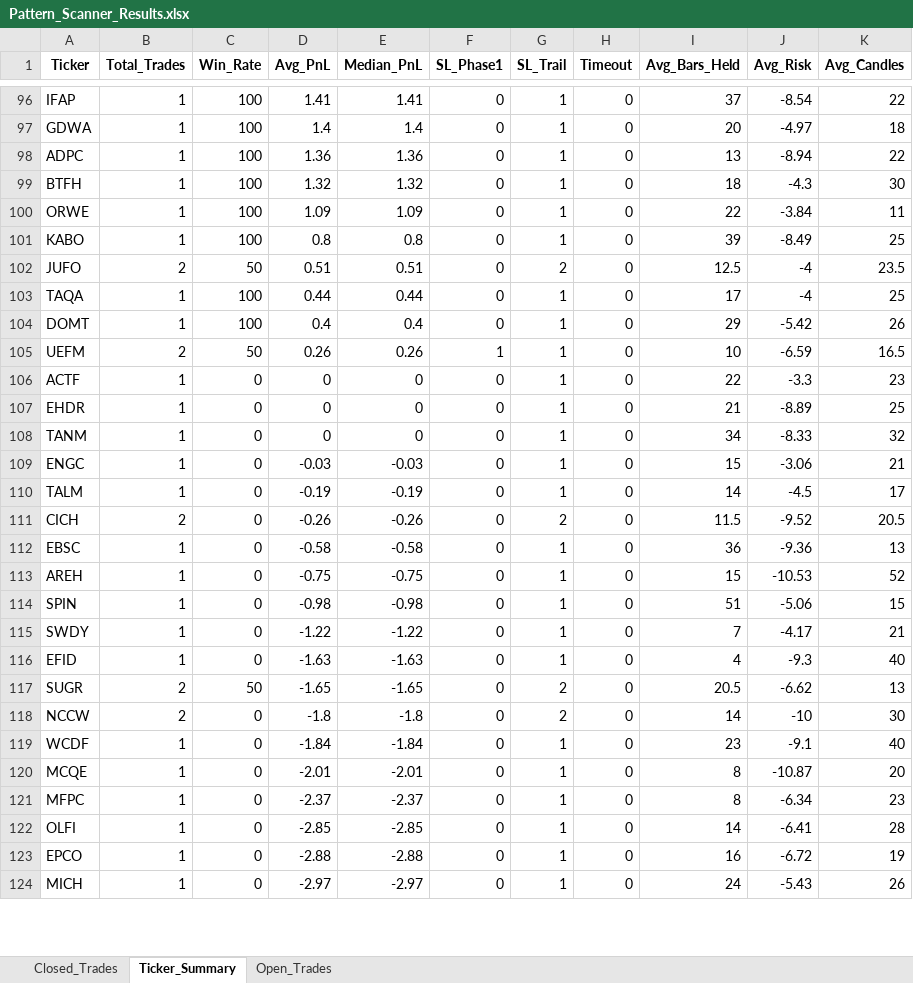
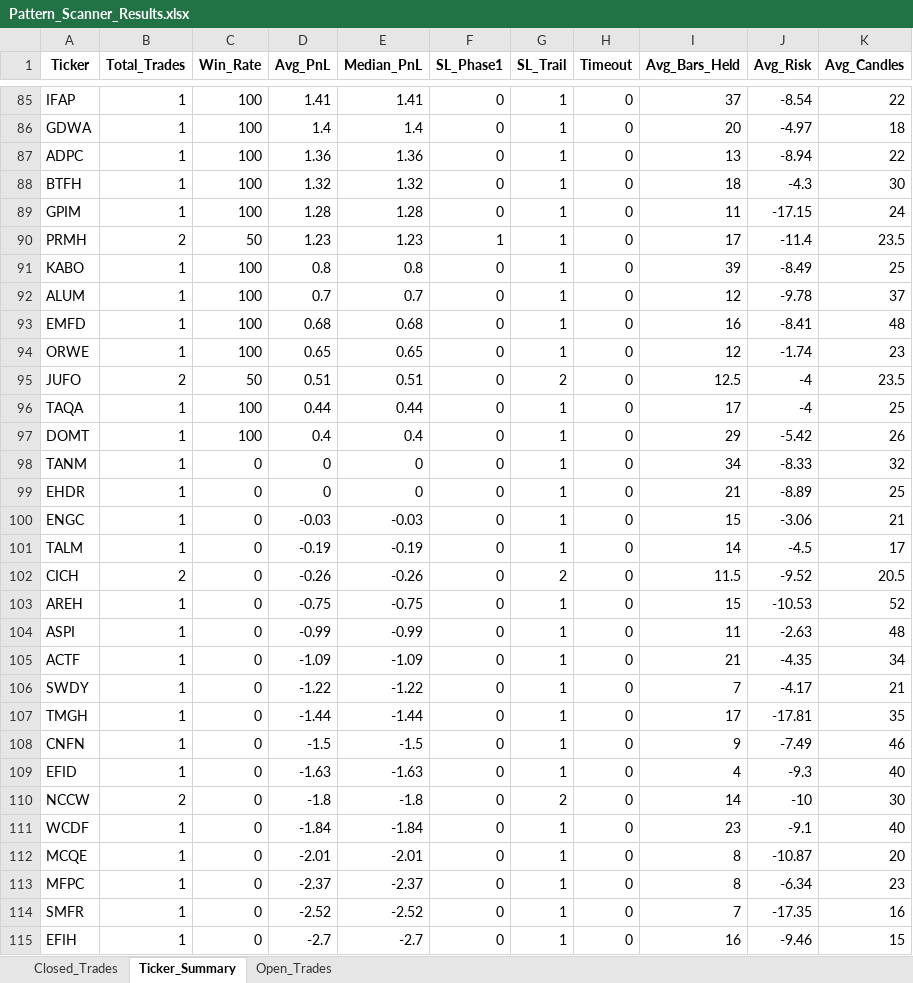
Before and after one commit to vancedmazen-art/stock_dashboard, an Excel workbook: Pattern_Scanner_Results.xlsx, sheet Ticker_Summary, drawn as a sheet; only a part is shown, gaps mark what is left out; the shorter side is filled out with more unchanged rows; values as stored, in another font and other column widths than the file's, no borders; removed rows and columns are numbered as before the commit, all else as after; the diff covers the shown part only; the diff names each change by its address in the sheet, - before the commit and + after, or states it on an @@ line.

```diff
--- a/Pattern_Scanner_Results.xlsx (sheet Ticker_Summary)
+++ b/Pattern_Scanner_Results.xlsx (sheet Ticker_Summary)
-row 100: ORWE | 1 | 100 | 1.09 | 1.09 | 0 | 1 | 0 | 22 | -3.84 | 11
+row 89: GPIM | 1 | 100 | 1.28 | 1.28 | 0 | 1 | 0 | 11 | -17.15 | 24
+row 90: PRMH | 2 | 50 | 1.23 | 1.23 | 1 | 1 | 0 | 17 | -11.4 | 23.5
+row 92: ALUM | 1 | 100 | 0.7 | 0.7 | 0 | 1 | 0 | 12 | -9.78 | 37
+row 93: EMFD | 1 | 100 | 0.68 | 0.68 | 0 | 1 | 0 | 16 | -8.41 | 48
+row 94: ORWE | 1 | 100 | 0.65 | 0.65 | 0 | 1 | 0 | 12 | -1.74 | 23
-row 105: UEFM | 2 | 50 | 0.26 | 0.26 | 1 | 1 | 0 | 10 | -6.59 | 16.5
-A98 (Ticker): ACTF
+A98 (Ticker): TANM
-I98 (Avg_Bars_Held): 22
+I98 (Avg_Bars_Held): 34
-J98 (Avg_Risk): -3.3
+J98 (Avg_Risk): -8.33
-K98 (Avg_Candles): 23
+K98 (Avg_Candles): 32
-row 108: TANM | 1 | 0 | 0 | 0 | 0 | 1 | 0 | 34 | -8.33 | 32
-row 112: EBSC | 1 | 0 | -0.58 | -0.58 | 0 | 1 | 0 | 36 | -9.36 | 13
-row 114: SPIN | 1 | 0 | -0.98 | -0.98 | 0 | 1 | 0 | 51 | -5.06 | 15
+row 104: ASPI | 1 | 0 | -0.99 | -0.99 | 0 | 1 | 0 | 11 | -2.63 | 48
+row 105: ACTF | 1 | 0 | -1.09 | -1.09 | 0 | 1 | 0 | 21 | -4.35 | 34
+row 107: TMGH | 1 | 0 | -1.44 | -1.44 | 0 | 1 | 0 | 17 | -17.81 | 35
+row 108: CNFN | 1 | 0 | -1.5 | -1.5 | 0 | 1 | 0 | 9 | -7.49 | 46
-row 117: SUGR | 2 | 50 | -1.65 | -1.65 | 0 | 2 | 0 | 20.5 | -6.62 | 13
+row 114: SMFR | 1 | 0 | -2.52 | -2.52 | 0 | 1 | 0 | 7 | -17.35 | 16
+row 115: EFIH | 1 | 0 | -2.7 | -2.7 | 0 | 1 | 0 | 16 | -9.46 | 15
```
Also changed, not shown: 27 added rows, 37 removed rows, 1 moved row and 20 edited cells elsewhere in this sheet, sheet Closed_Trades, sheet Open_Trades.
